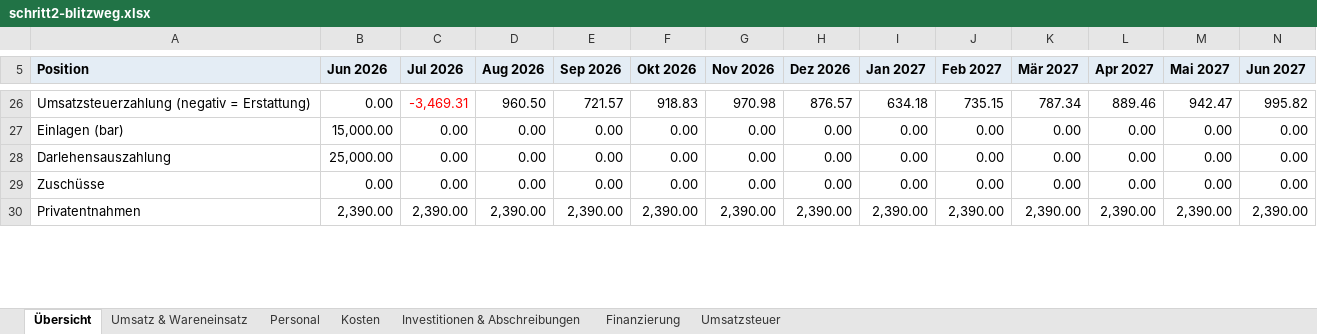
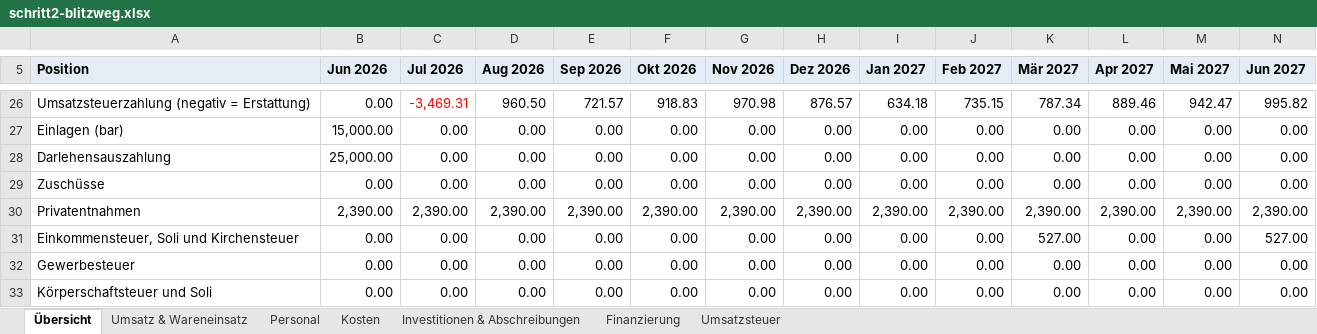
Before and after one commit to ichbinschlechtmitbenutzernamen/finanzplaner, an Excel workbook: docs/checkpoints/schritt2-blitzweg.xlsx, sheet Übersicht, drawn as a sheet; only a part is shown, gaps mark what is left out; values as stored, in another font and other column widths than the file's, no borders; rows hold the shown columns only; the diff covers the shown part only; the diff names each change by its address in the sheet, - before the commit and + after, or states it on an @@ line.

```diff
--- a/docs/checkpoints/schritt2-blitzweg.xlsx (sheet Übersicht)
+++ b/docs/checkpoints/schritt2-blitzweg.xlsx (sheet Übersicht)
+row 31: Einkommensteuer, Soli und Kirchensteuer | 0.00 | 0.00 | 0.00 | 0.00 | 0.00 | 0.00 | 0.00 | 0.00 | 0.00 | 527.00 | 0.00 | 0.00 | 527.00
+row 32: Gewerbesteuer | 0.00 | 0.00 | 0.00 | 0.00 | 0.00 | 0.00 | 0.00 | 0.00 | 0.00 | 0.00 | 0.00 | 0.00 | 0.00
+row 33: Körperschaftsteuer und Soli | 0.00 | 0.00 | 0.00 | 0.00 | 0.00 | 0.00 | 0.00 | 0.00 | 0.00 | 0.00 | 0.00 | 0.00 | 0.00
```
Also changed, not shown: 6 added rows and 6 edited cells elsewhere in this sheet, 29 other files.
